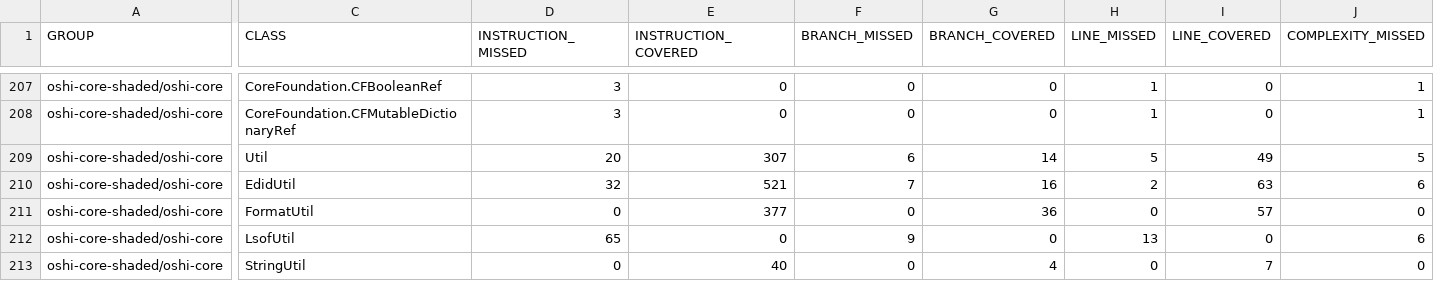
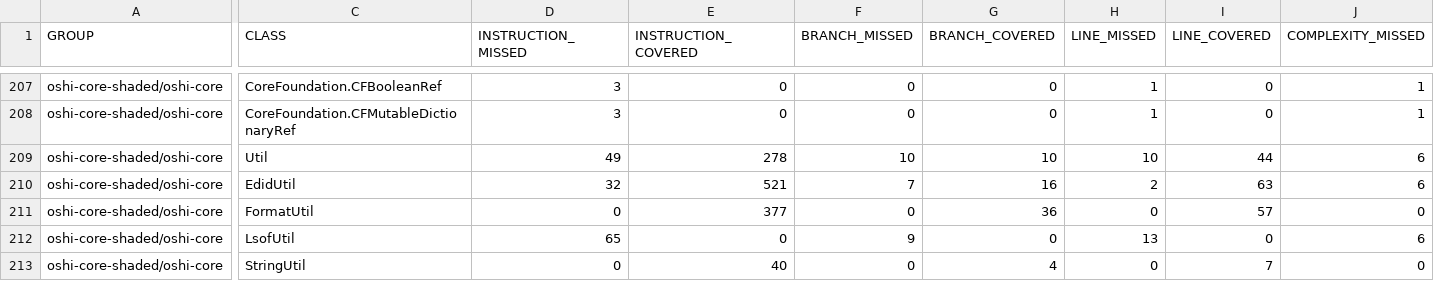
Before and after one commit to oshi/oshi, a CSV file: oshi-core-shaded/jacoco-aggregate/jacoco.csv, drawn as a sheet; only a part is shown, gaps mark what is left out; the diff covers the shown part only; the diff names each change by its address in the sheet, - before the commit and + after, or states it on an @@ line.

```diff
--- a/oshi-core-shaded/jacoco-aggregate/jacoco.csv
+++ b/oshi-core-shaded/jacoco-aggregate/jacoco.csv
-D209 (INSTRUCTION_MISSED): 20
+D209 (INSTRUCTION_MISSED): 49
-E209 (INSTRUCTION_COVERED): 307
+E209 (INSTRUCTION_COVERED): 278
-F209 (BRANCH_MISSED): 6
+F209 (BRANCH_MISSED): 10
-G209 (BRANCH_COVERED): 14
+G209 (BRANCH_COVERED): 10
-H209 (LINE_MISSED): 5
+H209 (LINE_MISSED): 10
-I209 (LINE_COVERED): 49
+I209 (LINE_COVERED): 44
-J209 (COMPLEXITY_MISSED): 5
+J209 (COMPLEXITY_MISSED): 6
```
Also changed, not shown: 1 edited cell elsewhere in this file, 32 other files.
